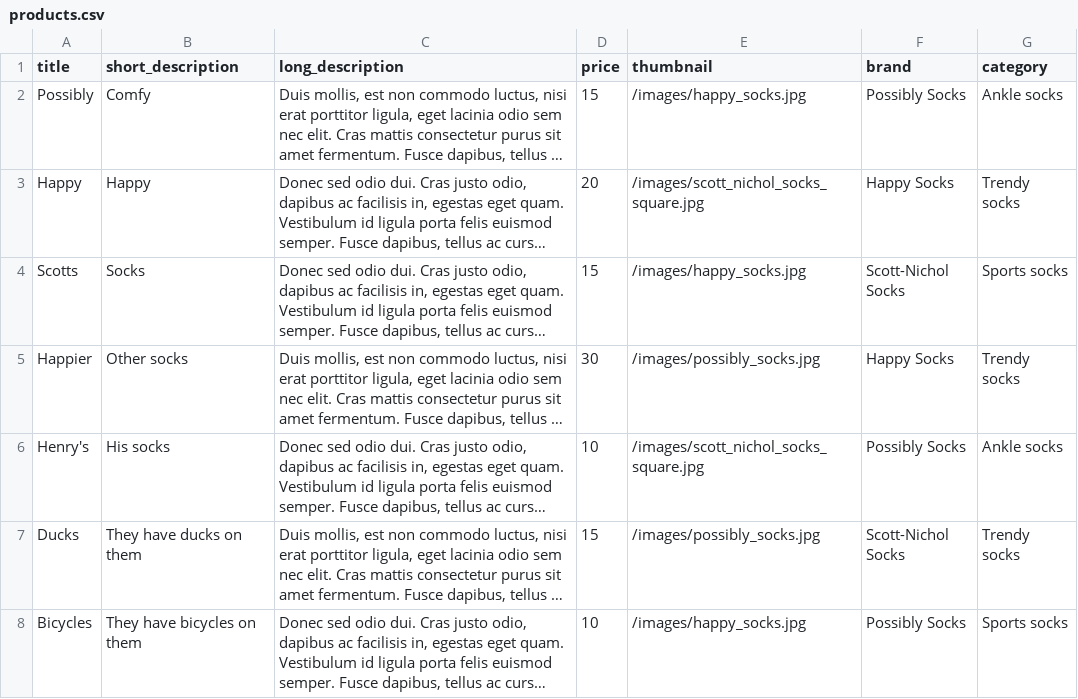
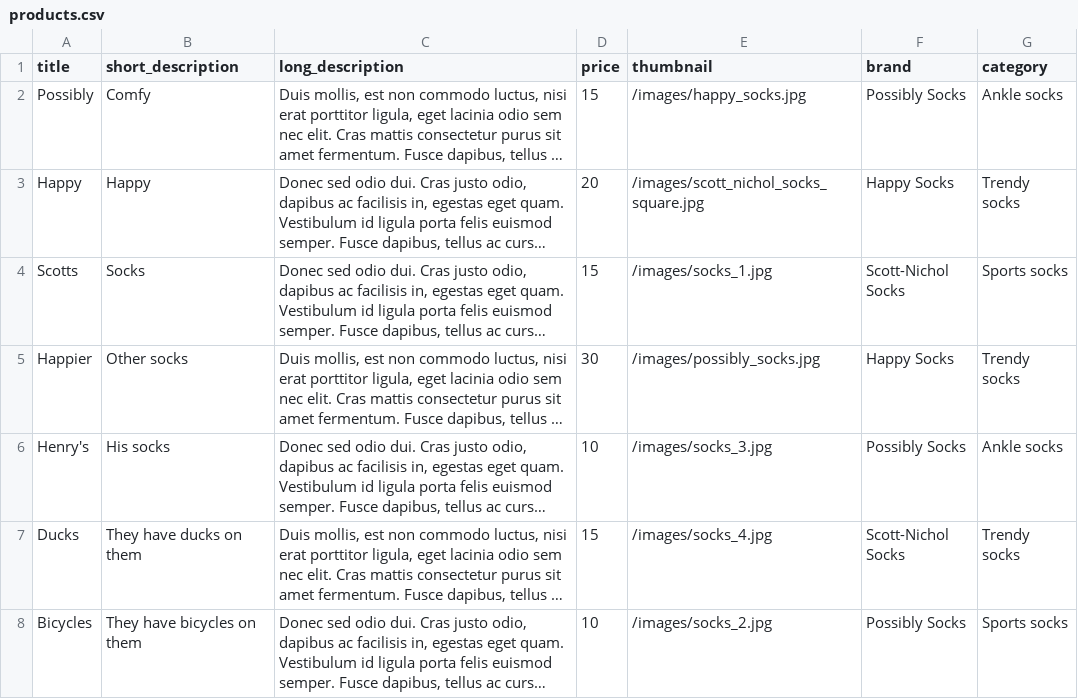
Before and after one commit to EoghanLawless/Possibly-Socks, a CSV file: data/products.csv, drawn as a sheet; long unchanged cells end in …; the diff names each change by its address in the sheet, - before the commit and + after, or states it on an @@ line.

```diff
--- a/data/products.csv
+++ b/data/products.csv
-E4 (thumbnail): /images/happy_socks.jpg
+E4 (thumbnail): /images/socks_1.jpg
-E6 (thumbnail): /images/scott_nichol_socks_square.jpg
+E6 (thumbnail): /images/socks_3.jpg
-E7 (thumbnail): /images/possibly_socks.jpg
+E7 (thumbnail): /images/socks_4.jpg
-E8 (thumbnail): /images/happy_socks.jpg
+E8 (thumbnail): /images/socks_2.jpg
```
Also changed, not shown: data/categories.csv, 21 other files.
